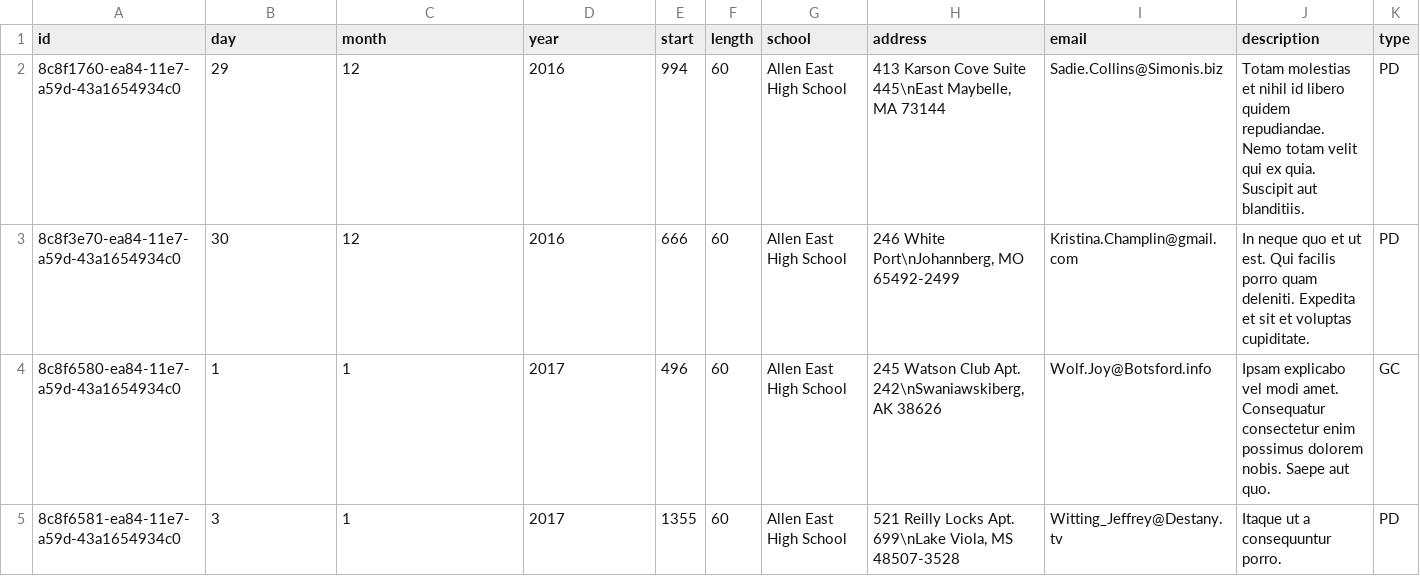
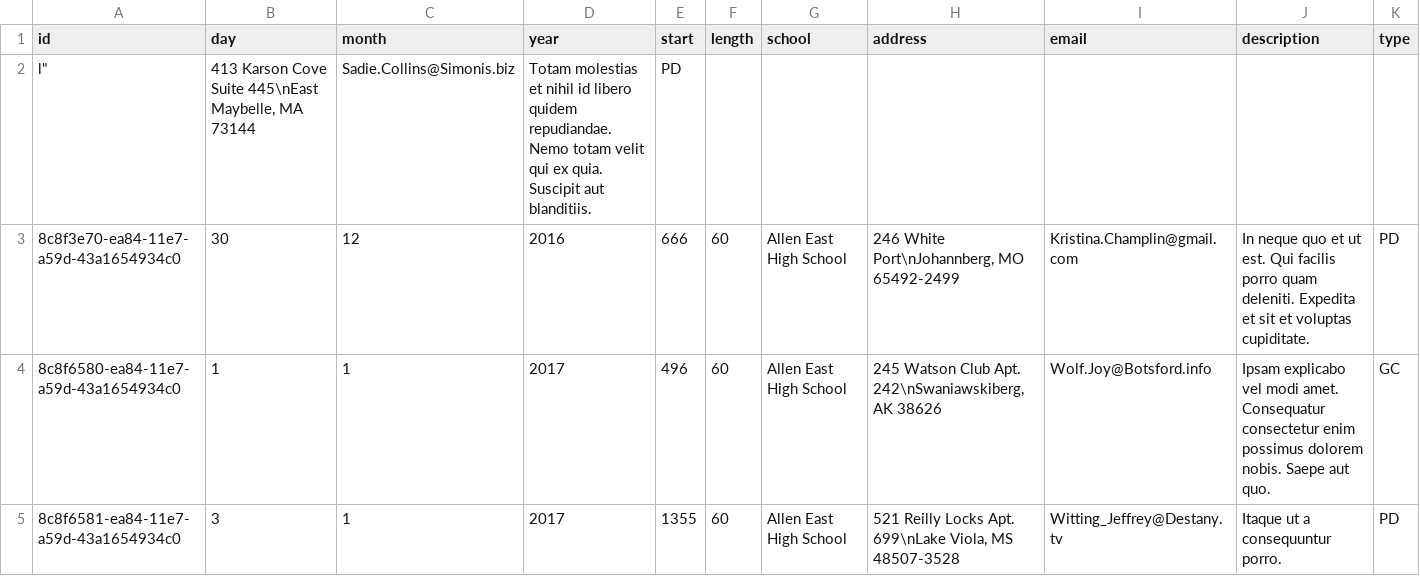
Before and after one commit to CodeTheChangeUBC/aispi, a CSV file: events.csv, drawn as a sheet; only a part is shown; removed rows and columns are numbered as before the commit, all else as after; the diff names each change by its address in the sheet, - before the commit and + after, or states it on an @@ line.

```diff
--- a/events.csv
+++ b/events.csv
-row 2: 8c8f1760-ea84-11e7-a59d-43a1654934c0 | 29 | 12 | 2016 | 994 | 60 | Allen East High School | 413 Karson Cove Suite 445\nEast Maybelle, MA 73144 | Sadie.Collins@Simonis.biz | Totam molestias et nihil id libero quidem repudiandae. Nemo totam velit qui ex quia. Suscipit aut blanditiis. | PD
+row 2: l" | 413 Karson Cove Suite 445\nEast Maybelle, MA 73144 | Sadie.Collins@Simonis.biz | Totam molestias et nihil id libero quidem repudiandae. Nemo totam velit qui ex quia. Suscipit aut blanditiis. | PD
```
Also changed, not shown: 4 other files.
